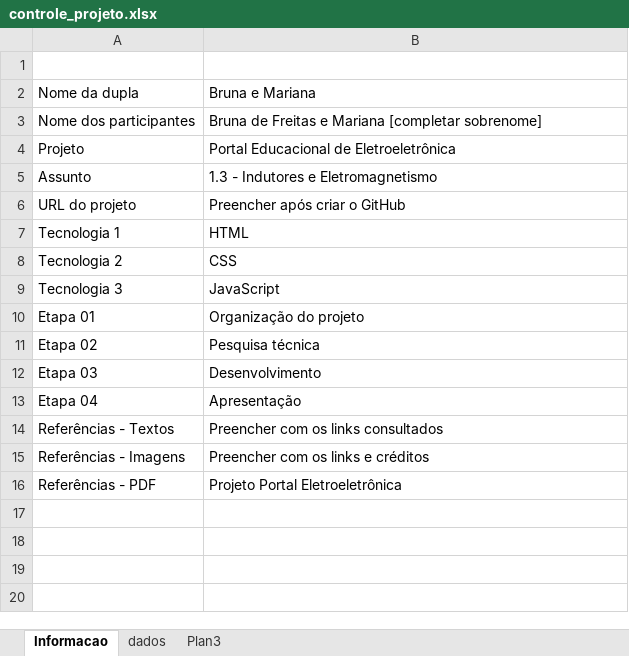
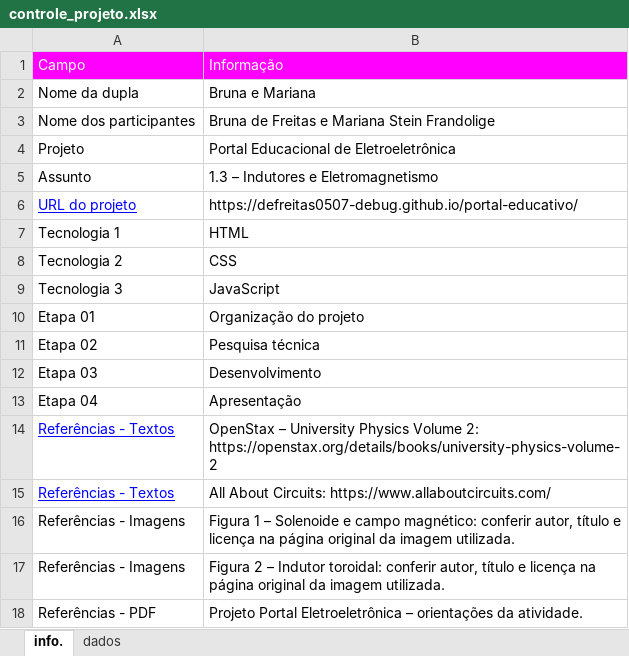
Before and after one commit to defreitas0507-debug/portal-educativo, an Excel workbook: controle_projeto.xlsx, sheet info., drawn as a sheet; values as stored, in another font and other column widths than the file's, no borders; addresses are those after the commit; the diff names each change by its address in the sheet, - before the commit and + after, or states it on an @@ line.

Commit message:
Atualiza planilha do projeto

```diff
--- a/controle_projeto.xlsx (sheet info.)
+++ b/controle_projeto.xlsx (sheet info.)
-sheet tab: Informacao
+sheet tab: info.
-sheet tab: Plan3
-row 1: (empty)
+row 1: Campo | Informação
-A1:B1 fill: none
+A1:B1 fill: #FF00FF
-B3: …e Mariana [completar sobrenome]
+B3: …e Mariana Stein Frandolige
-B5: 1.3 - Indutores e Eletromagnetismo
+B5: 1.3 – Indutores e Eletromagnetismo
@@ A6 underline: off → on, text colour: black → #0000FF @@
-B6: Preencher após criar o GitHub
+B6: https://defreitas0507-debug.github.io/portal-educativo/
@@ A14 underline: off → on, text colour: black → #0000FF @@
-B14: Preencher com os links consultados
+B14: OpenStax – University Physics Volume 2: https://openstax.org/details/books/university-physics-volume-2
+row 15: Referências - Textos | All About Circuits: https://www.allaboutcircuits.com/
-B16: Preencher com os links e créditos
+B16: Figura 1 – Solenoide e campo magnético: conferir autor, título e licença na página original da imagem utilizada.
+row 17: Referências - Imagens | Figura 2 – Indutor toroidal: conferir autor, título e licença na página original da imagem utilizada.
-B18: Projeto Portal Eletroeletrônica
+B18: Projeto Portal Eletroeletrônica – orientações da atividade.
```
Also changed, not shown: sheet dados.
